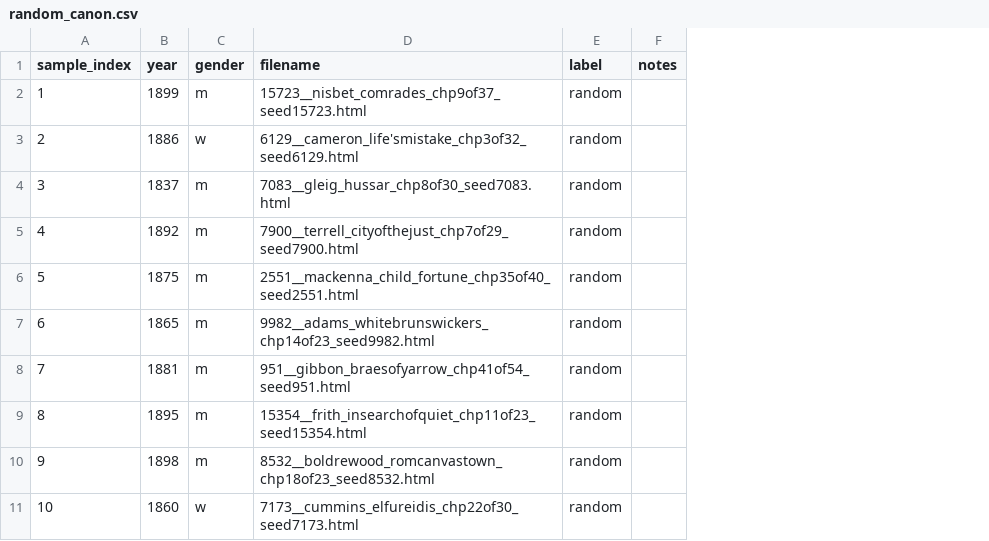
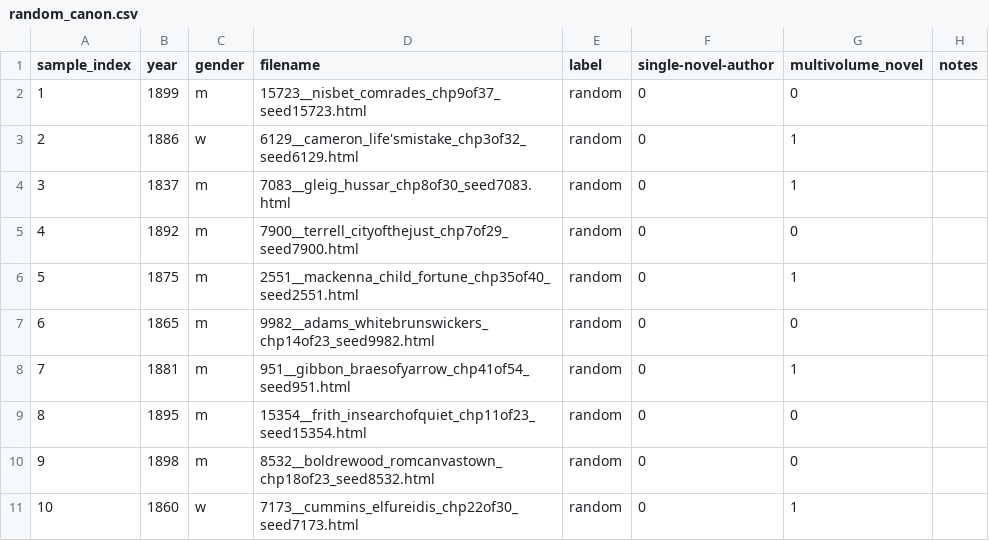
Before and after one commit to ge1789/common-library, a CSV file: random_canon.csv, drawn as a sheet; only a part is shown; the diff names each change by its address in the sheet, - before the commit and + after, or states it on an @@ line.

Commit message:
fix: add metadata for poststratification

```diff
--- a/random_canon.csv
+++ b/random_canon.csv
+column F (single-novel-author), rows 2-11: all 0
+column G (multivolume_novel), rows 2-11: 0 | 1 | 1 | 0 | 1 | 0 | 1 | 0 | 0 | 1
```
